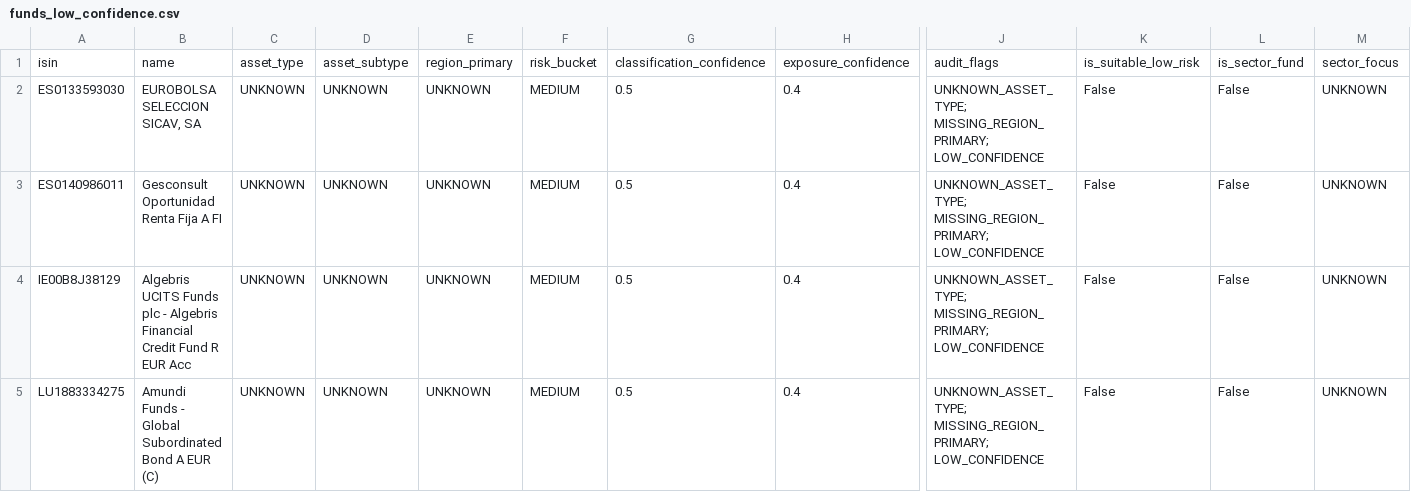
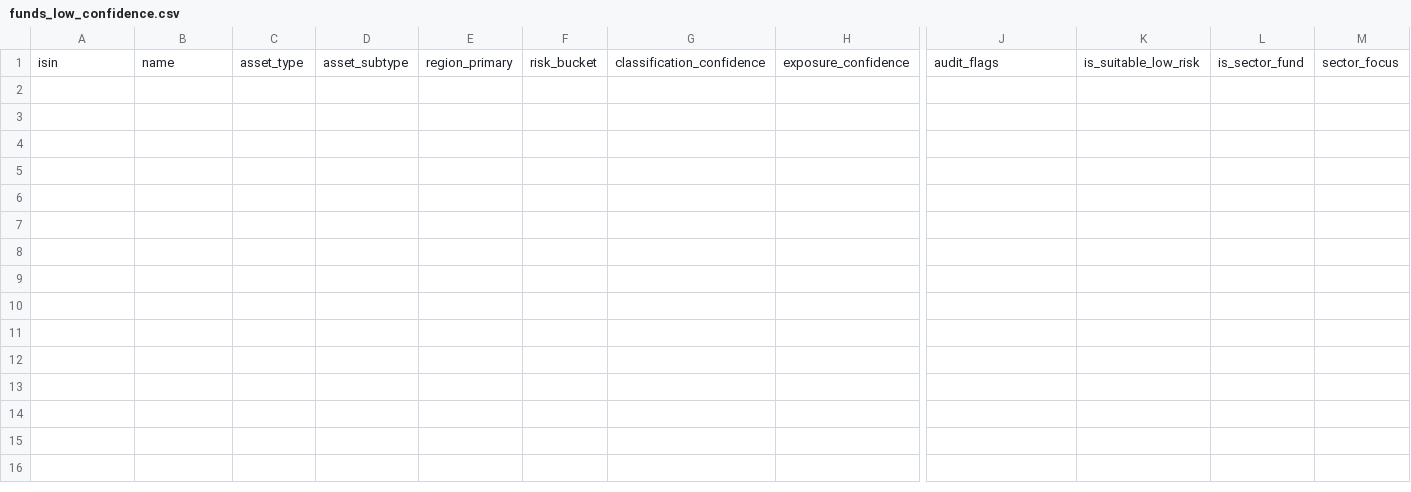
Before and after one commit to oantiza/BDB-FONDOS, a CSV file: reports/taxonomy_v2_audit/funds_low_confidence.csv, drawn as a sheet; only a part is shown, gaps mark what is left out; rows hold the shown columns only; the diff names each change by its address in the sheet, - before the commit and + after, or states it on an @@ line.

```diff
--- a/reports/taxonomy_v2_audit/funds_low_confidence.csv
+++ b/reports/taxonomy_v2_audit/funds_low_confidence.csv
-row 2: ES0133593030 | EUROBOLSA SELECCION SICAV, SA | UNKNOWN | UNKNOWN | UNKNOWN | MEDIUM | 0.5 | 0.4 | UNKNOWN_ASSET_TYPE; MISSING_REGION_PRIMARY; LOW_CONFIDENCE | False | False | UNKNOWN
-row 3: ES0140986011 | Gesconsult Oportunidad Renta Fija A FI | UNKNOWN | UNKNOWN | UNKNOWN | MEDIUM | 0.5 | 0.4 | UNKNOWN_ASSET_TYPE; MISSING_REGION_PRIMARY; LOW_CONFIDENCE | False | False | UNKNOWN
-row 4: IE00B8J38129 | Algebris UCITS Funds plc - Algebris Financial Credit Fund R EUR Acc | UNKNOWN | UNKNOWN | UNKNOWN | MEDIUM | 0.5 | 0.4 | UNKNOWN_ASSET_TYPE; MISSING_REGION_PRIMARY; LOW_CONFIDENCE | False | False | UNKNOWN
-row 5: LU1883334275 | Amundi Funds - Global Subordinated Bond A EUR (C) | UNKNOWN | UNKNOWN | UNKNOWN | MEDIUM | 0.5 | 0.4 | UNKNOWN_ASSET_TYPE; MISSING_REGION_PRIMARY; LOW_CONFIDENCE | False | False | UNKNOWN
```
Also changed, not shown: 6 other files.
